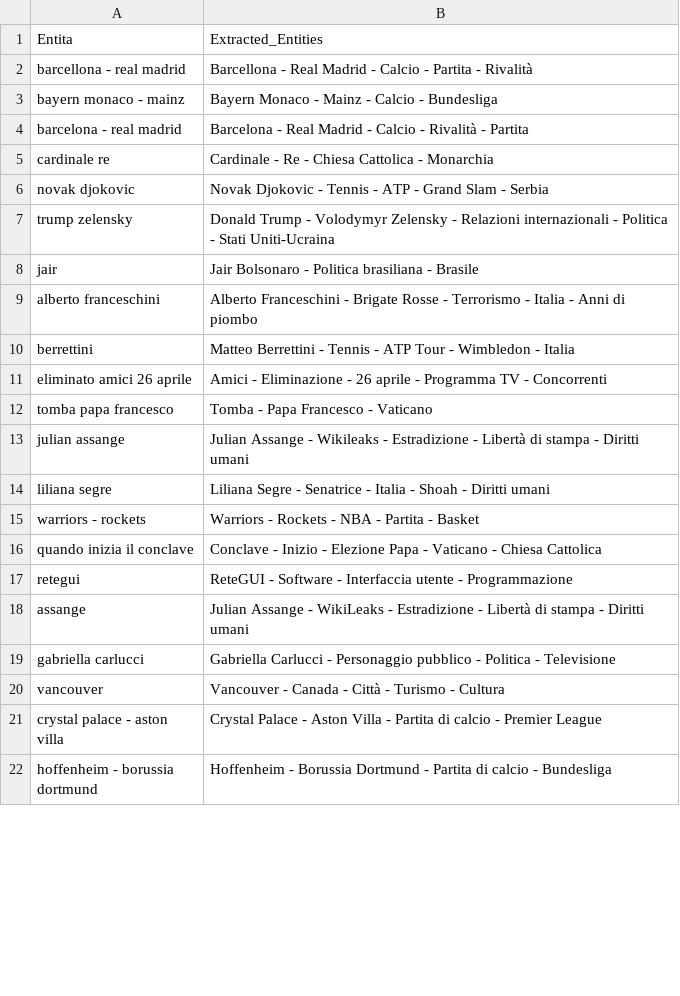
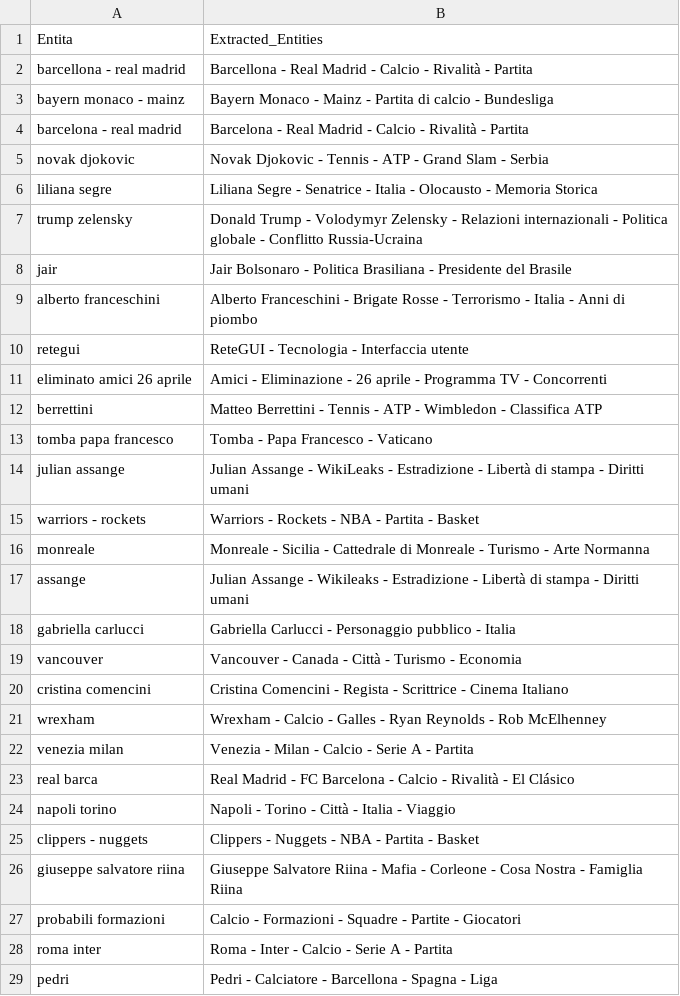
Before and after one commit to maledizionisrls/discover-prophet-website, a CSV file: checkpoint_data/04_openai_extracted_entities.csv, drawn as a sheet; only a part is shown; the shorter side is filled out with more unchanged rows; the diff covers the shown part only.

```diff
--- a/checkpoint_data/04_openai_extracted_entities.csv
+++ b/checkpoint_data/04_openai_extracted_entities.csv
@@ -1,20 +1,29 @@
 Entita,Extracted_Entities
-barcellona - real madrid,Barcellona - Real Madrid - Calcio - Partita - Rivalità
-bayern monaco - mainz,Bayern Monaco - Mainz - Calcio - Bundesliga
+barcellona - real madrid,Barcellona - Real Madrid - Calcio - Rivalità - Partita
+bayern monaco - mainz,Bayern Monaco - Mainz - Partita di calcio - Bundesliga
 barcelona - real madrid,Barcelona - Real Madrid - Calcio - Rivalità - Partita
-cardinale re,Cardinale - Re - Chiesa Cattolica - Monarchia
 novak djokovic,Novak Djokovic - Tennis - ATP - Grand Slam - Serbia
-trump zelensky,Donald Trump - Volodymyr Zelensky - Relazioni internazionali - Politica - Stati Uniti-Ucraina
-jair,Jair Bolsonaro - Politica brasiliana - Brasile
+liliana segre,Liliana Segre - Senatrice - Italia - Olocausto - Memoria Storica
+trump zelensky,Donald Trump - Volodymyr Zelensky - Relazioni internazionali - Politica globale - Conflitto Russia-Ucraina
+jair,Jair Bolsonaro - Politica Brasiliana - Presidente del Brasile
 alberto franceschini,Alberto Franceschini - Brigate Rosse - Terrorismo - Italia - Anni di piombo
-berrettini,Matteo Berrettini - Tennis - ATP Tour - Wimbledon - Italia
+retegui,ReteGUI - Tecnologia - Interfaccia utente
 eliminato amici 26 aprile,Amici - Eliminazione - 26 aprile - Programma TV - Concorrenti
+berrettini,Matteo Berrettini - Tennis - ATP - Wimbledon - Classifica ATP
 tomba papa francesco,Tomba - Papa Francesco - Vaticano
-julian assange,Julian Assange - Wikileaks - Estradizione - Libertà di stampa - Diritti umani
-liliana segre,Liliana Segre - Senatrice - Italia - Shoah - Diritti umani
+julian assange,Julian Assange - WikiLeaks - Estradizione - Libertà di stampa - Diritti umani
 warriors - rockets,Warriors - Rockets - NBA - Partita - Basket
-quando inizia il conclave,Conclave - Inizio - Elezione Papa - Vaticano - Chiesa Cattolica
-retegui,ReteGUI - Software - Interfaccia utente - Programmazione
-assange,Julian Assange - WikiLeaks - Estradizione - Libertà di stampa - Diritti umani
-gabriella carlucci,Gabriella Carlucci - Personaggio pubblico - Politica - Televisione
-vancouver,Vancouver - Canada - Città - Turismo - Cultura
+monreale,Monreale - Sicilia - Cattedrale di Monreale - Turismo - Arte Normanna
+assange,Julian Assange - Wikileaks - Estradizione - Libertà di stampa - Diritti umani
+gabriella carlucci,Gabriella Carlucci - Personaggio pubblico - Italia
+vancouver,Vancouver - Canada - Città - Turismo - Economia
+cristina comencini,Cristina Comencini - Regista - Scrittrice - Cinema Italiano
+wrexham,Wrexham - Calcio - Galles - Ryan Reynolds - Rob McElhenney
+venezia milan,Venezia - Milan - Calcio - Serie A - Partita
+real barca,Real Madrid - FC Barcelona - Calcio - Rivalità - El Clásico
+napoli torino,Napoli - Torino - Città - Italia - Viaggio
+clippers - nuggets,Clippers - Nuggets - NBA - Partita - Basket
+giuseppe salvatore riina,Giuseppe Salvatore Riina - Mafia - Corleone - Cosa Nostra - Famiglia Riina
+probabili formazioni,Calcio - Formazioni - Squadre - Partite - Giocatori
+roma inter,Roma - Inter - Calcio - Serie A - Partita
+pedri,Pedri - Calciatore - Barcellona - Spagna - Liga
```
Also changed, not shown: 15 added rows, 19 removed rows and 5 moved rows elsewhere in this file, checkpoint_data/01_entities_ordered_extracted.csv, checkpoint_data/02_context_run_1_scores.csv, 5 other files.
